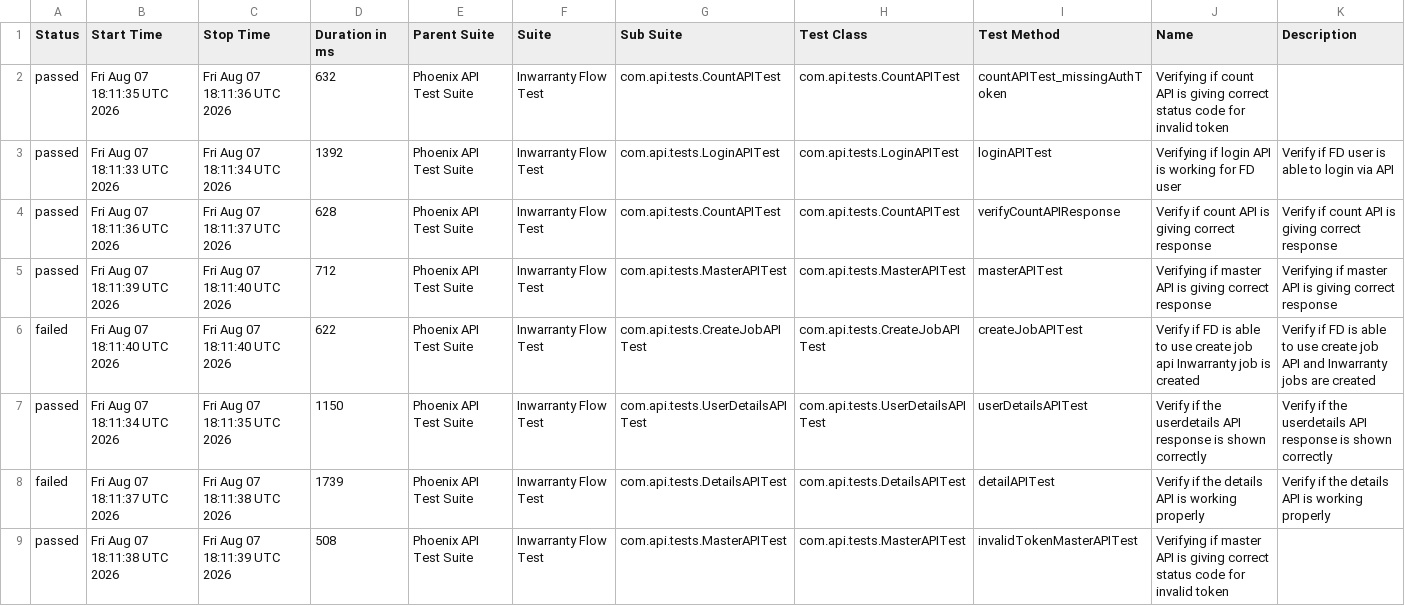
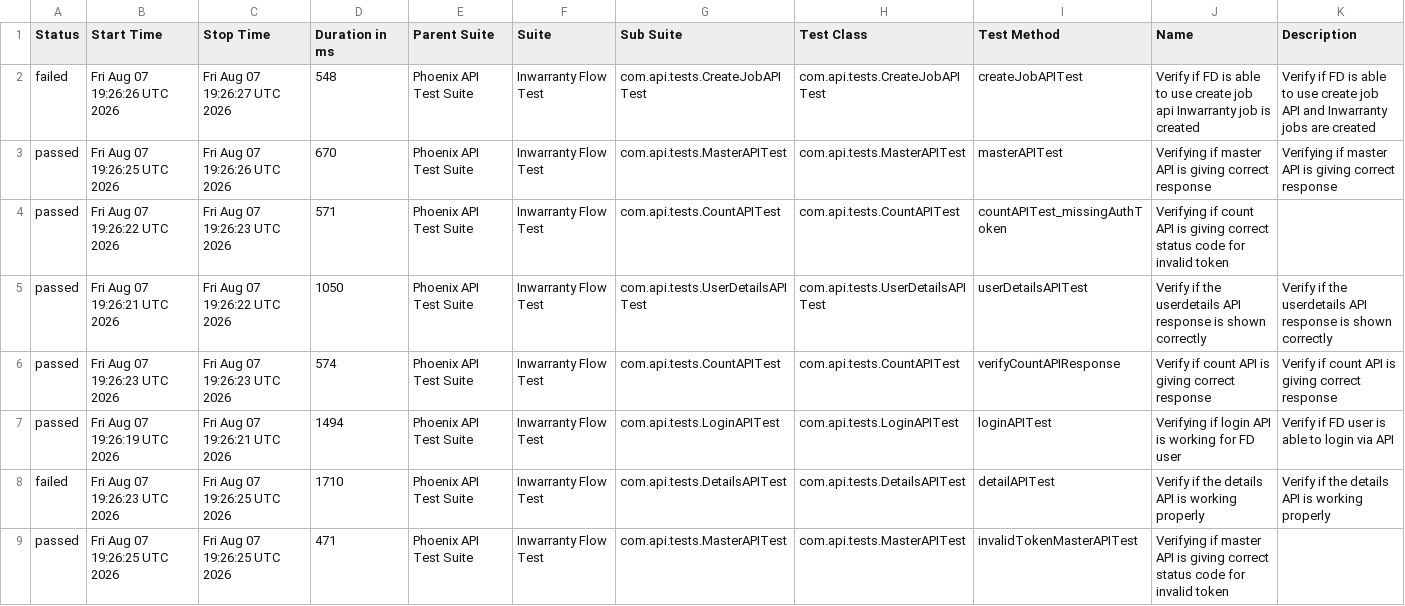
Before and after one commit to Zulminan/PhoenixTestAutomationFramework, a CSV file: data/suites.csv, drawn as a sheet.

```diff
--- a/data/suites.csv
+++ b/data/suites.csv
@@ -1,9 +1,9 @@
 "Status","Start Time","Stop Time","Duration in ms","Parent Suite","Suite","Sub Suite","Test Class","Test Method","Name","Description"
-"passed","Fri Aug 07 18:11:35 UTC 2026","Fri Aug 07 18:11:36 UTC 2026","632","Phoenix API Test Suite","Inwarranty Flow Test","com.api.tests.CountAPITest","com.api.tests.CountAPITest","countAPITest_missingAuthToken","Verifying if count API is giving correct status code for invalid token",""
-"passed","Fri Aug 07 18:11:33 UTC 2026","Fri Aug 07 18:11:34 UTC 2026","1392","Phoenix API Test Suite","Inwarranty Flow Test","com.api.tests.LoginAPITest","com.api.tests.LoginAPITest","loginAPITest","Verifying if login API is working for FD user","Verify if FD user is able to login via API"
-"passed","Fri Aug 07 18:11:36 UTC 2026","Fri Aug 07 18:11:37 UTC 2026","628","Phoenix API Test Suite","Inwarranty Flow Test","com.api.tests.CountAPITest","com.api.tests.CountAPITest","verifyCountAPIResponse","Verify if count API is giving correct response","Verify if count API is giving correct response"
-"passed","Fri Aug 07 18:11:39 UTC 2026","Fri Aug 07 18:11:40 UTC 2026","712","Phoenix API Test Suite","Inwarranty Flow Test","com.api.tests.MasterAPITest","com.api.tests.MasterAPITest","masterAPITest","Verifying if master API is giving correct response","Verifying if master API is giving correct response"
-"failed","Fri Aug 07 18:11:40 UTC 2026","Fri Aug 07 18:11:40 UTC 2026","622","Phoenix API Test Suite","Inwarranty Flow Test","com.api.tests.CreateJobAPITest","com.api.tests.CreateJobAPITest","createJobAPITest","Verify if FD is able to use create job api Inwarranty job is created","Verify if FD is able to use create job API and Inwarranty jobs are created"
-"passed","Fri Aug 07 18:11:34 UTC 2026","Fri Aug 07 18:11:35 UTC 2026","1150","Phoenix API Test Suite","Inwarranty Flow Test","com.api.tests.UserDetailsAPITest","com.api.tests.UserDetailsAPITest","userDetailsAPITest","Verify if the userdetails API response is shown correctly","Verify if the userdetails API response is shown correctly"
-"failed","Fri Aug 07 18:11:37 UTC 2026","Fri Aug 07 18:11:38 UTC 2026","1739","Phoenix API Test Suite","Inwarranty Flow Test","com.api.tests.DetailsAPITest","com.api.tests.DetailsAPITest","detailAPITest","Verify if the details API is working properly","Verify if the details API is working properly"
-"passed","Fri Aug 07 18:11:38 UTC 2026","Fri Aug 07 18:11:39 UTC 2026","508","Phoenix API Test Suite","Inwarranty Flow Test","com.api.tests.MasterAPITest","com.api.tests.MasterAPITest","invalidTokenMasterAPITest","Verifying if master API is giving correct status code for invalid token",""
+"failed","Fri Aug 07 19:26:26 UTC 2026","Fri Aug 07 19:26:27 UTC 2026","548","Phoenix API Test Suite","Inwarranty Flow Test","com.api.tests.CreateJobAPITest","com.api.tests.CreateJobAPITest","createJobAPITest","Verify if FD is able to use create job api Inwarranty job is created","Verify if FD is able to use create job API and Inwarranty jobs are created"
+"passed","Fri Aug 07 19:26:25 UTC 2026","Fri Aug 07 19:26:26 UTC 2026","670","Phoenix API Test Suite","Inwarranty Flow Test","com.api.tests.MasterAPITest","com.api.tests.MasterAPITest","masterAPITest","Verifying if master API is giving correct response","Verifying if master API is giving correct response"
+"passed","Fri Aug 07 19:26:22 UTC 2026","Fri Aug 07 19:26:23 UTC 2026","571","Phoenix API Test Suite","Inwarranty Flow Test","com.api.tests.CountAPITest","com.api.tests.CountAPITest","countAPITest_missingAuthToken","Verifying if count API is giving correct status code for invalid token",""
+"passed","Fri Aug 07 19:26:21 UTC 2026","Fri Aug 07 19:26:22 UTC 2026","1050","Phoenix API Test Suite","Inwarranty Flow Test","com.api.tests.UserDetailsAPITest","com.api.tests.UserDetailsAPITest","userDetailsAPITest","Verify if the userdetails API response is shown correctly","Verify if the userdetails API response is shown correctly"
+"passed","Fri Aug 07 19:26:23 UTC 2026","Fri Aug 07 19:26:23 UTC 2026","574","Phoenix API Test Suite","Inwarranty Flow Test","com.api.tests.CountAPITest","com.api.tests.CountAPITest","verifyCountAPIResponse","Verify if count API is giving correct response","Verify if count API is giving correct response"
+"passed","Fri Aug 07 19:26:19 UTC 2026","Fri Aug 07 19:26:21 UTC 2026","1494","Phoenix API Test Suite","Inwarranty Flow Test","com.api.tests.LoginAPITest","com.api.tests.LoginAPITest","loginAPITest","Verifying if login API is working for FD user","Verify if FD user is able to login via API"
+"failed","Fri Aug 07 19:26:23 UTC 2026","Fri Aug 07 19:26:25 UTC 2026","1710","Phoenix API Test Suite","Inwarranty Flow Test","com.api.tests.DetailsAPITest","com.api.tests.DetailsAPITest","detailAPITest","Verify if the details API is working properly","Verify if the details API is working properly"
+"passed","Fri Aug 07 19:26:25 UTC 2026","Fri Aug 07 19:26:25 UTC 2026","471","Phoenix API Test Suite","Inwarranty Flow Test","com.api.tests.MasterAPITest","com.api.tests.MasterAPITest","invalidTokenMasterAPITest","Verifying if master API is giving correct status code for invalid token",""
```
Also changed, not shown: data/behaviors.csv, 55 other files.
